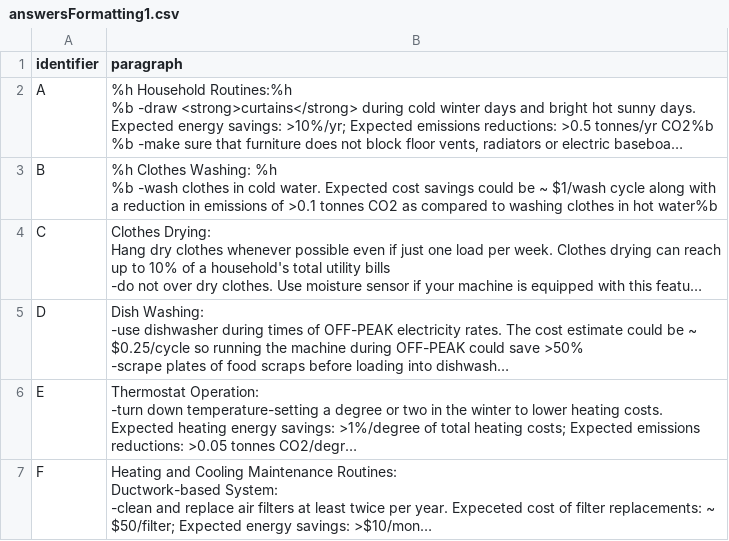
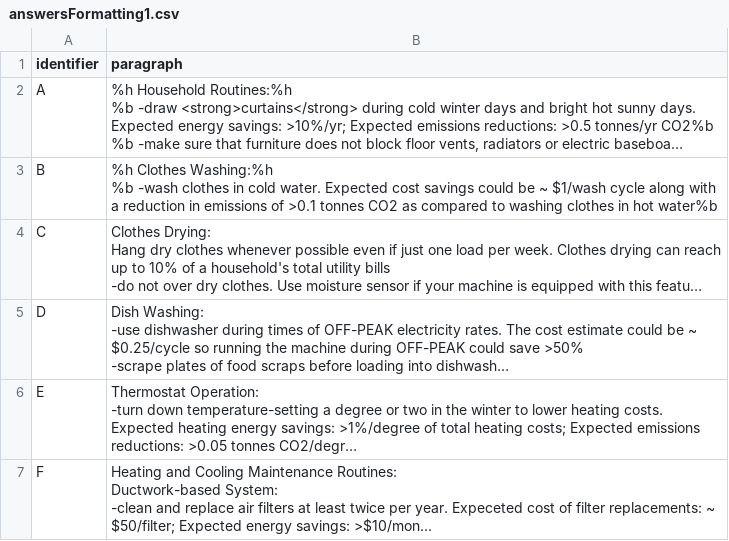
Before and after one commit to MatthewBHShort/EnergyCoaching, a CSV file: answersFormatting1.csv, drawn as a sheet; only a part is shown; long unchanged cells end in …; ↵ is a line break in a cell; the diff names each change by its address in the sheet, - before the commit and + after, or states it on an @@ line.

Commit message:
Update answersFormatting1.csv

```diff
--- a/answersFormatting1.csv
+++ b/answersFormatting1.csv
-B3 (paragraph): %h Clothes Washing: %h ↵ %b -wash…
+B3 (paragraph): %h Clothes Washing:%h ↵ %b -wash…
```
